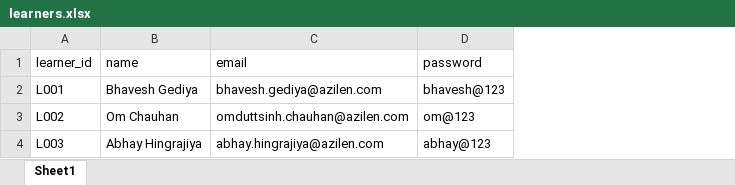
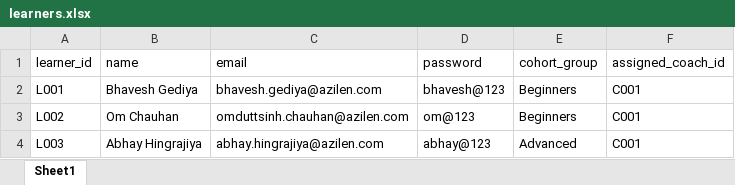
Before and after one commit to AbhayHingrajiya/Agentic-Pathshala, an Excel workbook: data/storage/learners.xlsx, sheet Sheet1, drawn as a sheet; values as stored, in another font and other column widths than the file's, no borders; the diff names each change by its address in the sheet, - before the commit and + after, or states it on an @@ line.

Commit message:
feat: implement agentic orchestration framework and repository layer for learner assignment management

```diff
--- a/data/storage/learners.xlsx (sheet Sheet1)
+++ b/data/storage/learners.xlsx (sheet Sheet1)
+column E (cohort_group), rows 2-4: Beginners | Beginners | Advanced
+column F (assigned_coach_id), rows 2-4: all C001
```
Also changed, not shown: 28 other files.
